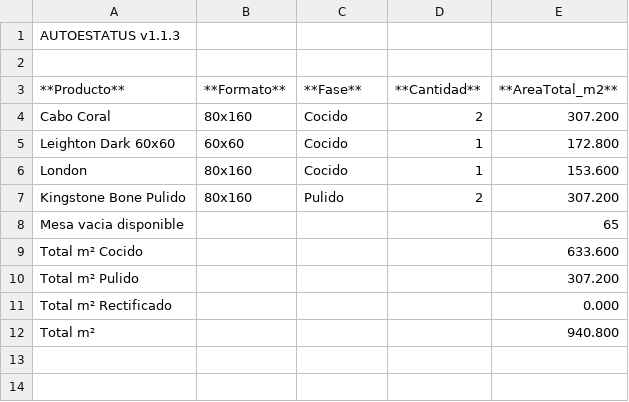
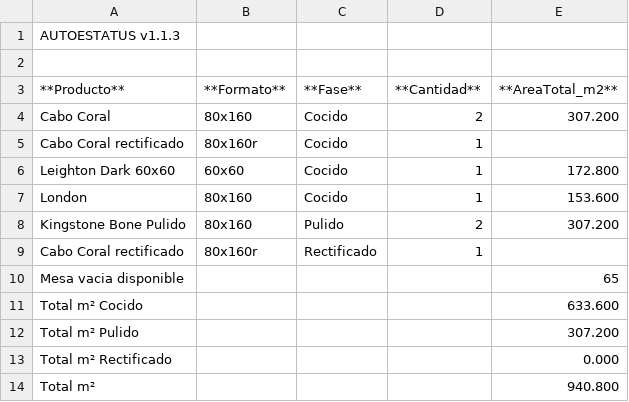
Before and after one commit to Dienicx/AUTOESTATUS, a TSV file: docs/recuento_productos.tsv, drawn as a sheet; the diff names each change by its address in the sheet, - before the commit and + after, or states it on an @@ line.

Commit message:
AUTOESTATUS update 2026-08-06 21:17:02

```diff
--- a/docs/recuento_productos.tsv
+++ b/docs/recuento_productos.tsv
+row 5: Cabo Coral rectificado | 80x160r | Cocido | 1
+row 9: Cabo Coral rectificado | 80x160r | Rectificado | 1
```
